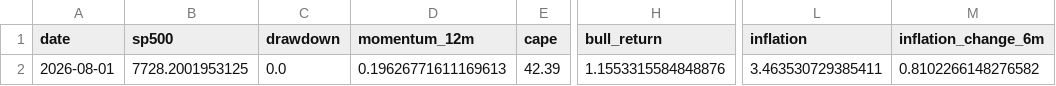
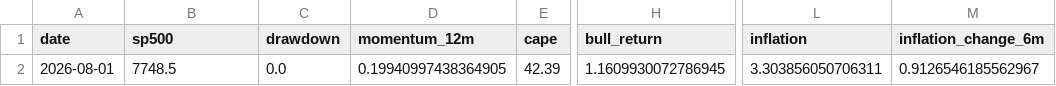
Before and after one commit to Vilson2930/SP500_CYCLE_ATLAS, a CSV file: data/cycle_history.csv, drawn as a sheet; only a part is shown, gaps mark what is left out; the diff names each change by its address in the sheet, - before the commit and + after, or states it on an @@ line.

```diff
--- a/data/cycle_history.csv
+++ b/data/cycle_history.csv
-B2 (sp500): 7728.2001953125
+B2 (sp500): 7748.5
-D2 (momentum_12m): 0.19626771611169613
+D2 (momentum_12m): 0.19940997438364905
-H2 (bull_return): 1.1553315584848876
+H2 (bull_return): 1.1609930072786945
-L2 (inflation): 3.463530729385411
+L2 (inflation): 3.303856050706311
-M2 (inflation_change_6m): 0.8102266148276582
+M2 (inflation_change_6m): 0.9126546185562967
```
Also changed, not shown: data/current_state.csv, 3 other files.
